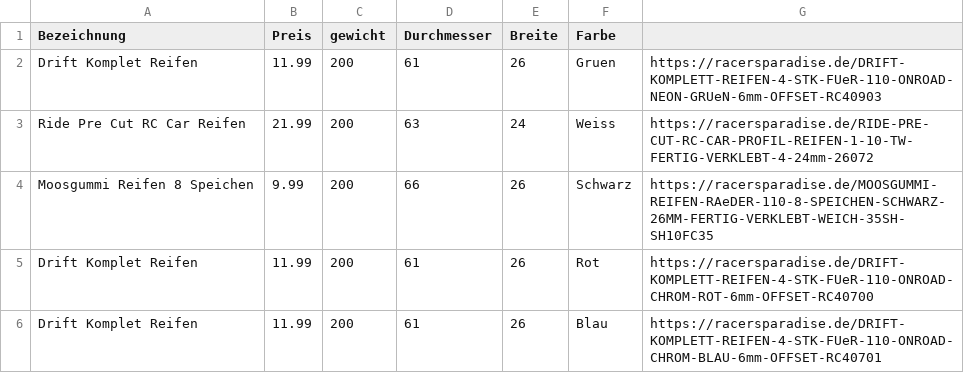
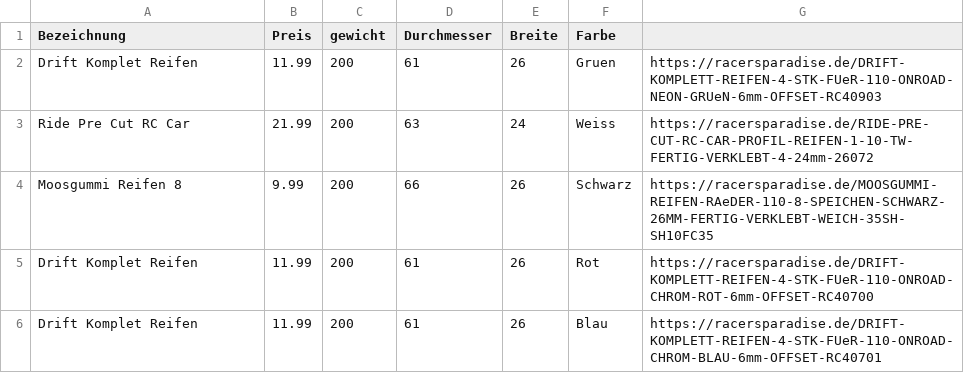
Before and after one commit to KalDoe02/Konfigurator, a CSV file: Klassenbibliothek/Database/Database Reifen.csv, drawn as a sheet.

```diff
--- a/Klassenbibliothek/Database/Database Reifen.csv
+++ b/Klassenbibliothek/Database/Database Reifen.csv
@@ -2,4 +2,4 @@ Bezeichnung;Preis;gewicht;Durchmesser;Breite;Farbe;
 Drift Komplet Reifen ;11.99;200;61;26;Gruen;https://racersparadise.de/DRIFT-KOMPLETT-REIFEN-4-STK-FUeR-110-ONROAD-NEON-GRUeN-6mm-OFFSET-RC40903
-Ride Pre Cut RC Car Reifen;21.99;200;63;24;Weiss;https://racersparadise.de/RIDE-PRE-CUT-RC-CAR-PROFIL-REIFEN-1-10-TW-FERTIG-VERKLEBT-4-24mm-26072
-Moosgummi Reifen 8 Speichen;9.99;200;66;26;Schwarz;https://racersparadise.de/MOOSGUMMI-REIFEN-RAeDER-110-8-SPEICHEN-SCHWARZ-26MM-FERTIG-VERKLEBT-WEICH-35SH-SH10FC35
+Ride Pre Cut RC Car ;21.99;200;63;24;Weiss;https://racersparadise.de/RIDE-PRE-CUT-RC-CAR-PROFIL-REIFEN-1-10-TW-FERTIG-VERKLEBT-4-24mm-26072
+Moosgummi Reifen 8 ;9.99;200;66;26;Schwarz;https://racersparadise.de/MOOSGUMMI-REIFEN-RAeDER-110-8-SPEICHEN-SCHWARZ-26MM-FERTIG-VERKLEBT-WEICH-35SH-SH10FC35
 Drift Komplet Reifen ;11.99;200;61;26;Rot;https://racersparadise.de/DRIFT-KOMPLETT-REIFEN-4-STK-FUeR-110-ONROAD-CHROM-ROT-6mm-OFFSET-RC40700
```
Also changed, not shown: Klassenbibliothek/Database/Database Karosserie.csv, Klassenbibliothek/Database/Database Motor.csv, 13 other files.
